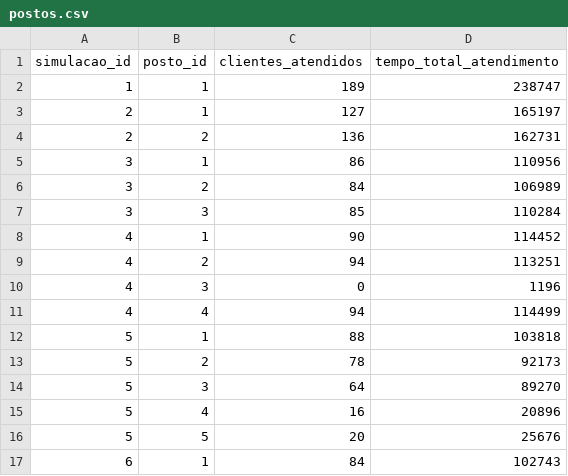
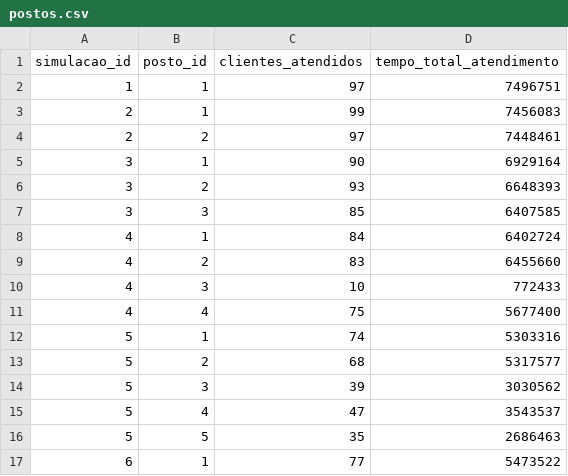
Before and after one commit to murilott/tadss-sistema-simulacao, a CSV file: postos.csv, drawn as a sheet; only a part is shown; the diff covers the shown part only.

```diff
--- a/postos.csv
+++ b/postos.csv
@@ -1,17 +1,17 @@
 simulacao_id,posto_id,clientes_atendidos,tempo_total_atendimento
-1,1,189,238747
-2,1,127,165197
-2,2,136,162731
-3,1,86,110956
-3,2,84,106989
-3,3,85,110284
-4,1,90,114452
-4,2,94,113251
-4,3,0,1196
-4,4,94,114499
-5,1,88,103818
-5,2,78,92173
-5,3,64,89270
-5,4,16,20896
-5,5,20,25676
-6,1,84,102743
+1,1,97,7496751
+2,1,99,7456083
+2,2,97,7448461
+3,1,90,6929164
+3,2,93,6648393
+3,3,85,6407585
+4,1,84,6402724
+4,2,83,6455660
+4,3,10,772433
+4,4,75,5677400
+5,1,74,5303316
+5,2,68,5317577
+5,3,39,3030562
+5,4,47,3543537
+5,5,35,2686463
+6,1,77,5473522
```
Also changed, not shown: 10 edited cells elsewhere in this file, clientes.csv, 1 other file.
